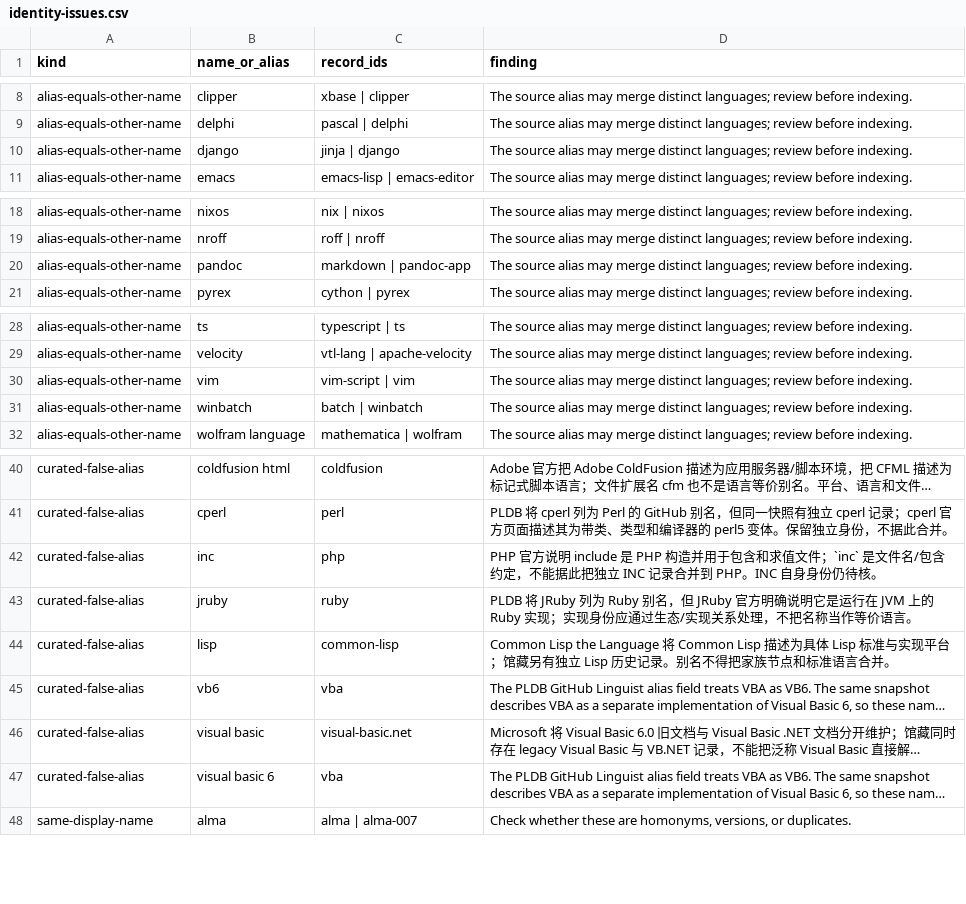
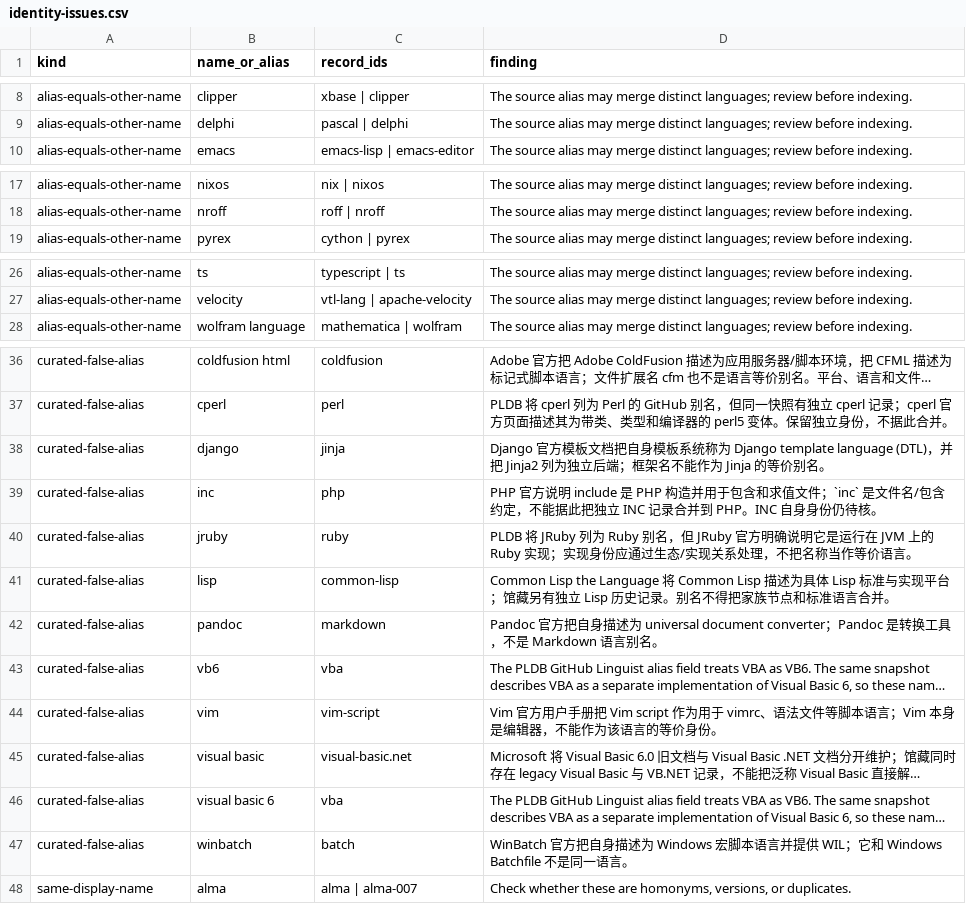
Before and after one commit to glwang-g/code-museum, a CSV file: docs/audit/identity-issues.csv, drawn as a sheet; only a part is shown, gaps mark what is left out; long unchanged cells end in …; removed rows and columns are numbered as before the commit, all else as after; the diff names each change by its address in the sheet, - before the commit and + after, or states it on an @@ line.

Commit message:
Curate tool and framework identity aliases

```diff
--- a/docs/audit/identity-issues.csv
+++ b/docs/audit/identity-issues.csv
-row 10: alias-equals-other-name | django | jinja | django | The source alias may merge distinct languages; review before indexing.
-row 20: alias-equals-other-name | pandoc | markdown | pandoc-app | The source alias may merge distinct languages; review before indexing.
-row 30: alias-equals-other-name | vim | vim-script | vim | The source alias may merge distinct languages; review before indexing.
-row 31: alias-equals-other-name | winbatch | batch | winbatch | The source alias may merge distinct languages; review before indexing.
+row 38: curated-false-alias | django | jinja | Django 官方模板文档把自身模板系统称为 Django template language (DTL)，并把 Jinja2 列为独立后端；框架名不能作为 Jinja 的等价别名。
+row 42: curated-false-alias | pandoc | markdown | Pandoc 官方把自身描述为 universal document converter；Pandoc 是转换工具，不是 Markdown 语言别名。
+row 44: curated-false-alias | vim | vim-script | Vim 官方用户手册把 Vim script 作为用于 vimrc、语法文件等脚本语言；Vim 本身是编辑器，不能作为该语言的等价身份。
+row 47: curated-false-alias | winbatch | batch | WinBatch 官方把自身描述为 Windows 宏脚本语言并提供 WIL；它和 Windows Batchfile 不是同一语言。
```
Also changed, not shown: 5 other files.
